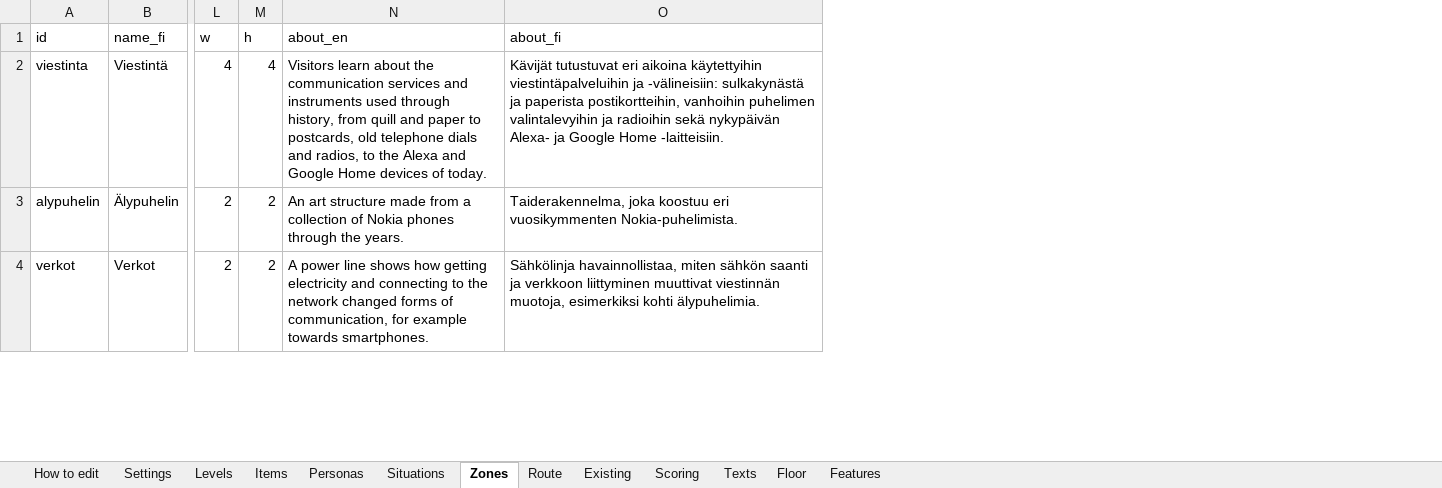
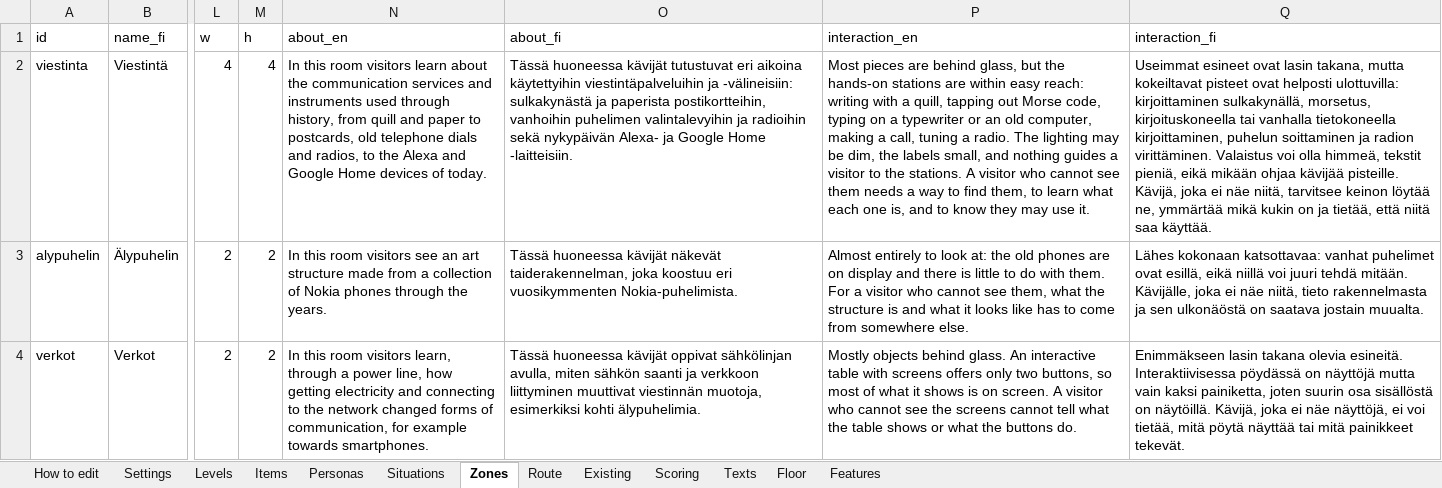
Before and after one commit to valentinasm15/museum-builder, an Excel workbook: src/data/museum-builder-data.xlsx, sheet Zones, drawn as a sheet; only a part is shown, gaps mark what is left out; values as stored, in another font and other column widths than the file's, no borders; the diff covers the shown part only; the diff names each change by its address in the sheet, - before the commit and + after, or states it on an @@ line.

```diff
--- a/src/data/museum-builder-data.xlsx (sheet Zones)
+++ b/src/data/museum-builder-data.xlsx (sheet Zones)
+column P (interaction_en), rows 2-4: Most pieces are behind glass, but the hands-on stations are within easy reach: writing with a quill, tapping out Morse code, typing on a typewriter or an old computer, making a call, tuning a radio. The lighting may be dim, the labels small, and nothing guides a visitor to the stations. A visitor who cannot see them needs a way to find them, to learn what each one is, and to know they may use it. | Almost entirely to look at: the old phones are on display and there is little to do with them. For a visitor who cannot see them, what the structure is and what it looks like has to come from somewhere else. | Mostly objects behind glass. An interactive table with screens offers only two buttons, so most of what it shows is on screen. A visitor who cannot see the screens cannot tell what the table shows or what the buttons do.
+column Q (interaction_fi), rows 2-4: Useimmat esineet ovat lasin takana, mutta kokeiltavat pisteet ovat helposti ulottuvilla: kirjoittaminen sulkakynällä, morsetus, kirjoituskoneella tai vanhalla tietokoneella kirjoittaminen, puhelun soittaminen ja radion virittäminen. Valaistus voi olla himmeä, tekstit pieniä, eikä mikään ohjaa kävijää pisteille. Kävijä, joka ei näe niitä, tarvitsee keinon löytää ne, ymmärtää mikä kukin on ja tietää, että niitä saa käyttää. | Lähes kokonaan katsottavaa: vanhat puhelimet ovat esillä, eikä niillä voi juuri tehdä mitään. Kävijälle, joka ei näe niitä, tieto rakennelmasta ja sen ulkonäöstä on saatava jostain muualta. | Enimmäkseen lasin takana olevia esineitä. Interaktiivisessa pöydässä on näyttöjä mutta vain kaksi painiketta, joten suurin osa sisällöstä on näytöillä. Kävijä, joka ei näe näyttöjä, ei voi tietää, mitä pöytä näyttää tai mitä painikkeet tekevät.
-N2 (about_en): Visitors learn about…
+N2 (about_en): In this room visitors learn about…
-O2 (about_fi): Kävijät tutustuvat eri…
+O2 (about_fi): Tässä huoneessa kävijät tutustuvat eri…
-N3 (about_en): An art structure…
+N3 (about_en): In this room visitors see an art structure…
-O3 (about_fi): Taiderakennelma, joka koostuu…
+O3 (about_fi): Tässä huoneessa kävijät näkevät taiderakennelman, joka koostuu…
-N4 (about_en): A power line shows how getting…
+N4 (about_en): In this room visitors learn, through a power line, how getting…
-O4 (about_fi): Sähkölinja havainnollistaa, miten sähkön…
+O4 (about_fi): Tässä huoneessa kävijät oppivat sähkölinjan avulla, miten sähkön…
```
Also changed, not shown: 8 edited cells elsewhere in this sheet, sheet Texts, sheet Items, 7 other files.
